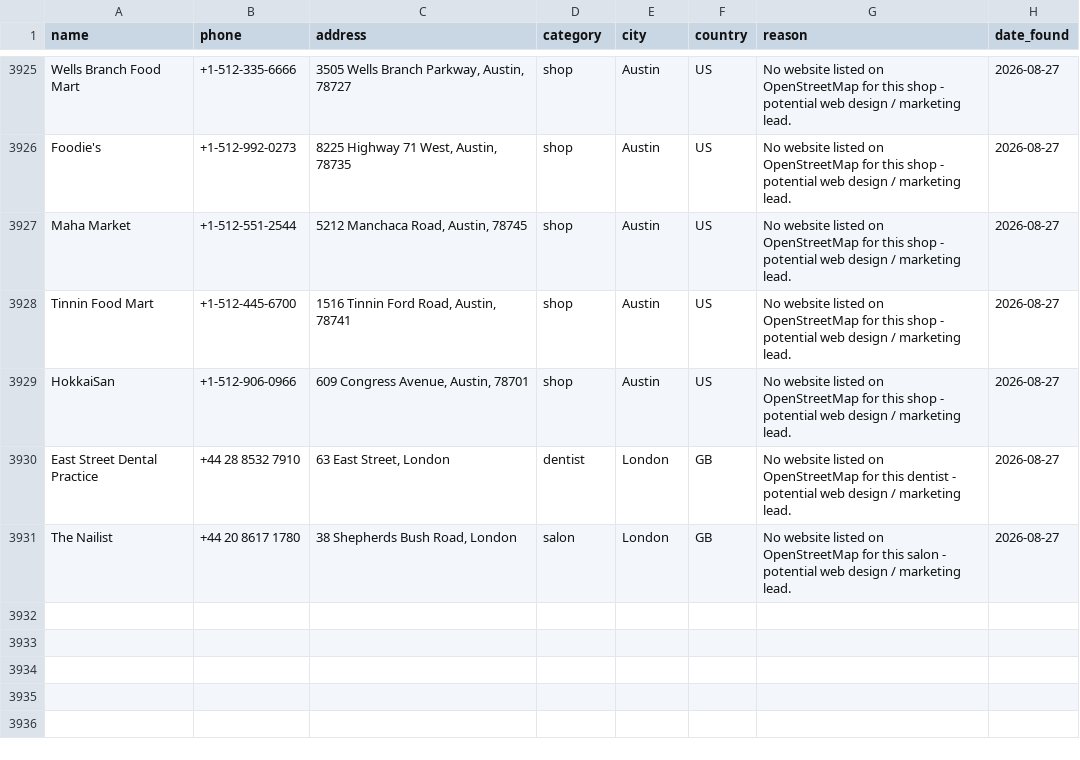
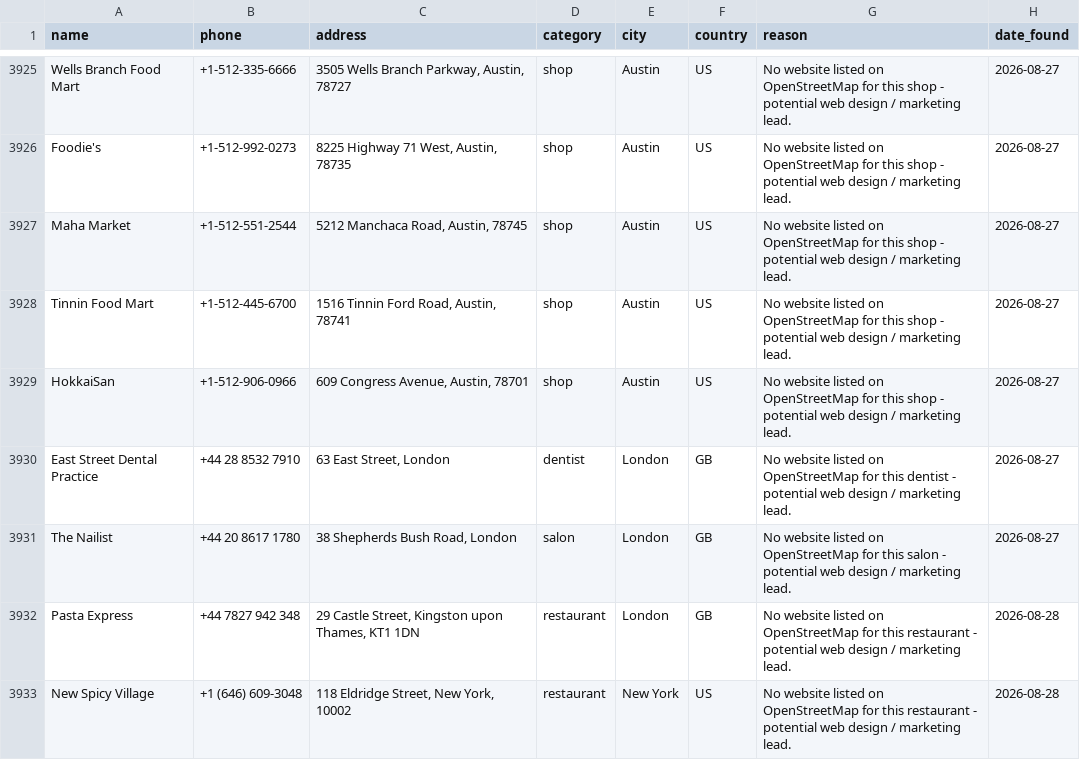
Before and after one commit to ashar-farooqui1/leads, a CSV file: data/leads_overpass.csv, drawn as a sheet; only a part is shown, gaps mark what is left out; the diff names each change by its address in the sheet, - before the commit and + after, or states it on an @@ line.

```diff
--- a/data/leads_overpass.csv
+++ b/data/leads_overpass.csv
+row 3932: Pasta Express | +44 7827 942 348 | 29 Castle Street, Kingston upon Thames, KT1 1DN | restaurant | London | GB | No website listed on OpenStreetMap for this restaurant - potential web design / marketing lead. | 2026-08-28
+row 3933: New Spicy Village | +1 (646) 609-3048 | 118 Eldridge Street, New York, 10002 | restaurant | New York | US | No website listed on OpenStreetMap for this restaurant - potential web design / marketing lead. | 2026-08-28
```
Also changed, not shown: data/leads_companies_house.csv, 1 other file.
